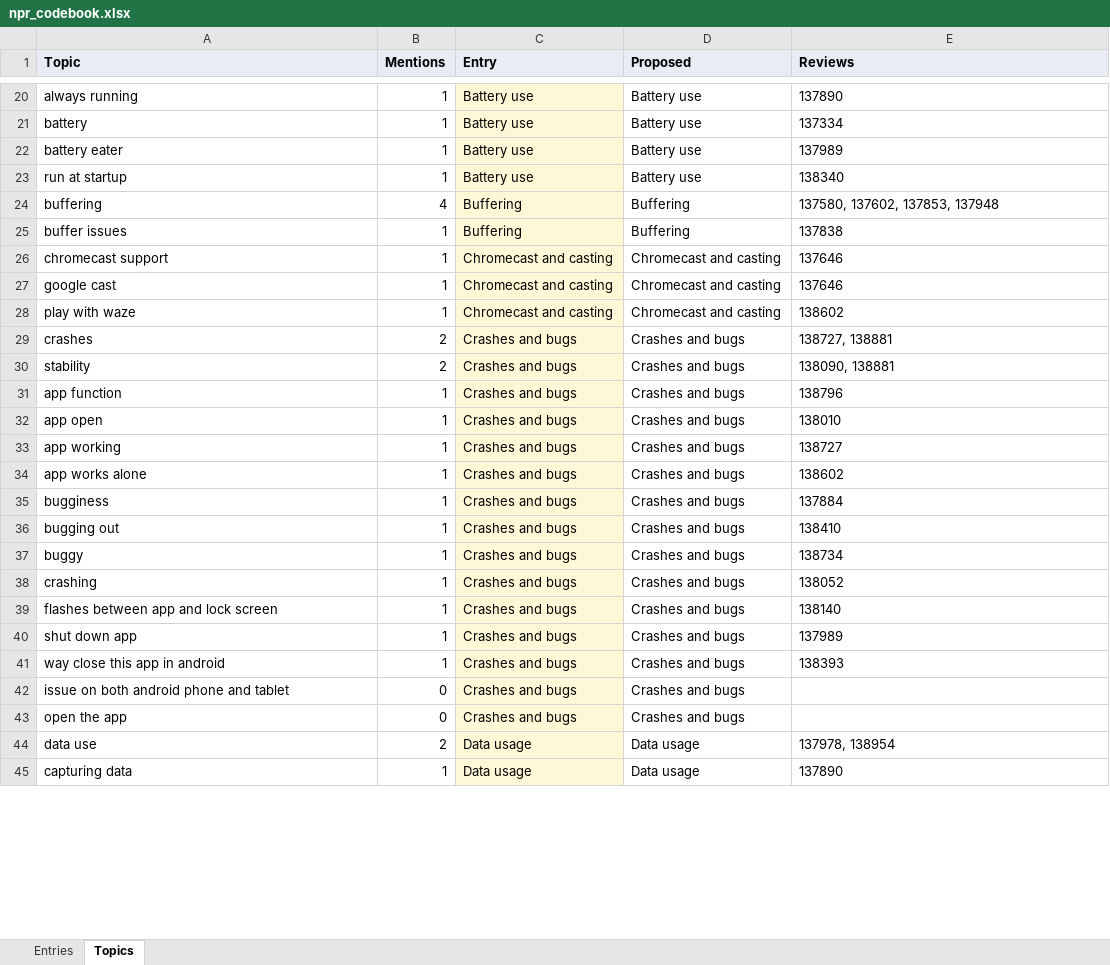
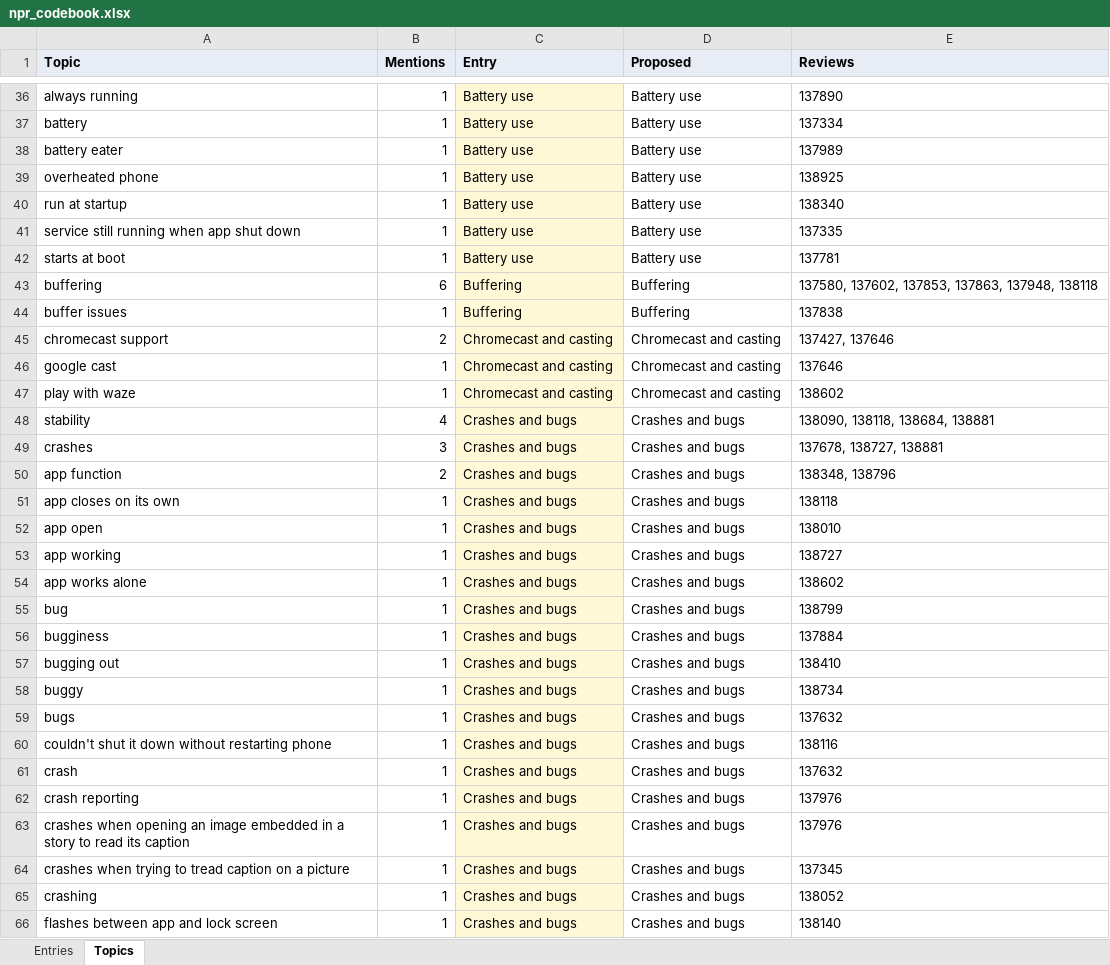
Before and after one commit to joshdkang/Gist, an Excel workbook: src/evals/npr_codebook.xlsx, sheet Topics, drawn as a sheet; only a part is shown, gaps mark what is left out; the shorter side is filled out with more unchanged rows; values as stored, in another font and other column widths than the file's, no borders; removed rows and columns are numbered as before the commit, all else as after; the diff covers the shown part only; the diff names each change by its address in the sheet, - before the commit and + after, or states it on an @@ line.

```diff
--- a/src/evals/npr_codebook.xlsx (sheet Topics)
+++ b/src/evals/npr_codebook.xlsx (sheet Topics)
+row 39: overheated phone | 1 | Battery use | Battery use | 138925
+row 41: service still running when app shut down | 1 | Battery use | Battery use | 137335
+row 42: starts at boot | 1 | Battery use | Battery use | 137781
-B43 (Mentions): 4
+B43 (Mentions): 6
-E43 (Reviews): 137580, 137602, 137853, 137948
+E43 (Reviews): 137580, 137602, 137853, 137863, 137948, 138118
-B45 (Mentions): 1
+B45 (Mentions): 2
-E45 (Reviews): 137646
+E45 (Reviews): 137427, 137646
+row 48: stability | 4 | Crashes and bugs | Crashes and bugs | 138090, 138118, 138684, 138881
-B49 (Mentions): 2
+B49 (Mentions): 3
-E49 (Reviews): 138727, 138881
+E49 (Reviews): 137678, 138727, 138881
-row 30: stability | 2 | Crashes and bugs | Crashes and bugs | 138090, 138881
-B50 (Mentions): 1
+B50 (Mentions): 2
-E50 (Reviews): 138796
+E50 (Reviews): 138348, 138796
+row 51: app closes on its own | 1 | Crashes and bugs | Crashes and bugs | 138118
+row 55: bug | 1 | Crashes and bugs | Crashes and bugs | 138799
+row 59: bugs | 1 | Crashes and bugs | Crashes and bugs | 137632
+row 60: couldn't shut it down without restarting phone | 1 | Crashes and bugs | Crashes and bugs | 138116
+row 61: crash | 1 | Crashes and bugs | Crashes and bugs | 137632
+row 62: crash reporting | 1 | Crashes and bugs | Crashes and bugs | 137976
+row 63: crashes when opening an image embedded in a story to read its caption | 1 | Crashes and bugs | Crashes and bugs | 137976
+row 64: crashes when trying to tread caption on a picture | 1 | Crashes and bugs | Crashes and bugs | 137345
```
Also changed, not shown: 146 added rows, 4 removed rows and 30 edited cells elsewhere in this sheet, sheet Entries, src/evals/cochon_codebook.xlsx.
